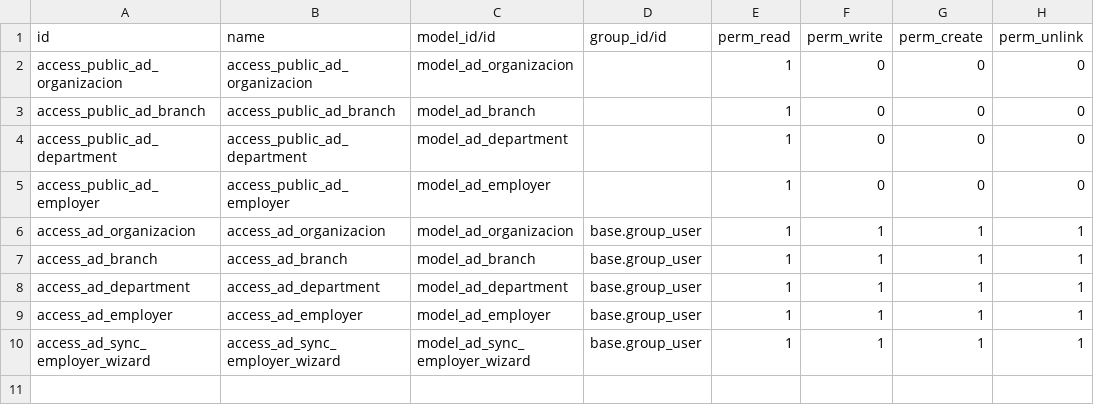
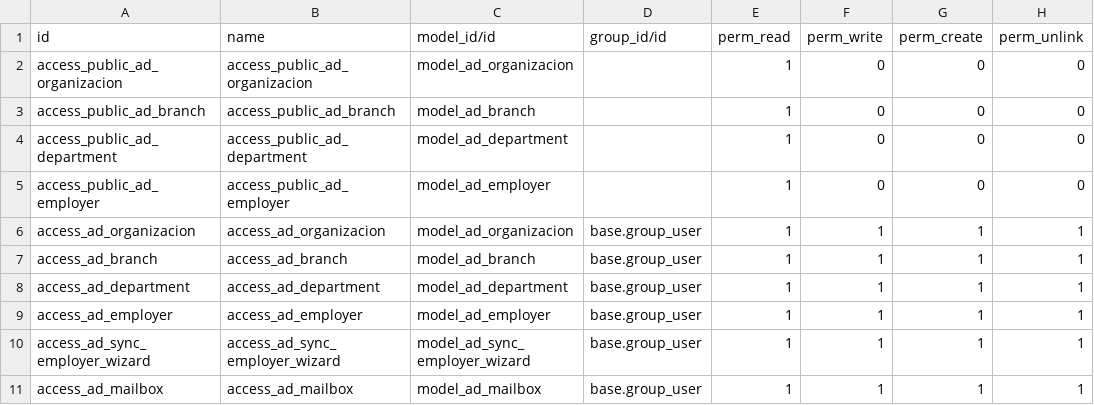
Before and after one commit to savrasovmv/odoo-adbook, a CSV file: addons/uit_base/security/ir.model.access.csv, drawn as a sheet.

Commit message:
mailbox

```diff
--- a/addons/uit_base/security/ir.model.access.csv
+++ b/addons/uit_base/security/ir.model.access.csv
@@ -10 +10,2 @@ access_ad_employer,access_ad_employer,model_ad_employer,base.group_user,1,1,1,1
 access_ad_sync_employer_wizard,access_ad_sync_employer_wizard,model_ad_sync_employer_wizard,base.group_user,1,1,1,1
+access_ad_mailbox,access_ad_mailbox,model_ad_mailbox,base.group_user,1,1,1,1
```
Also changed, not shown: 6 other files.
